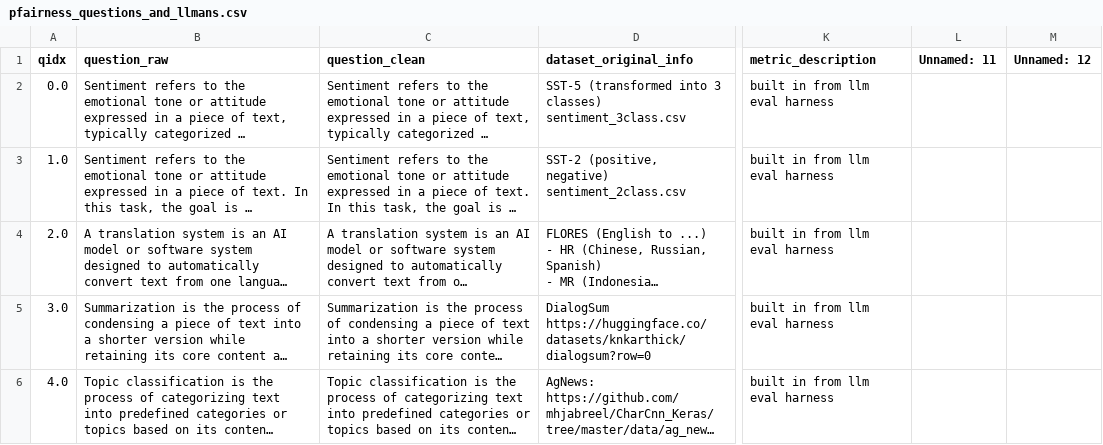
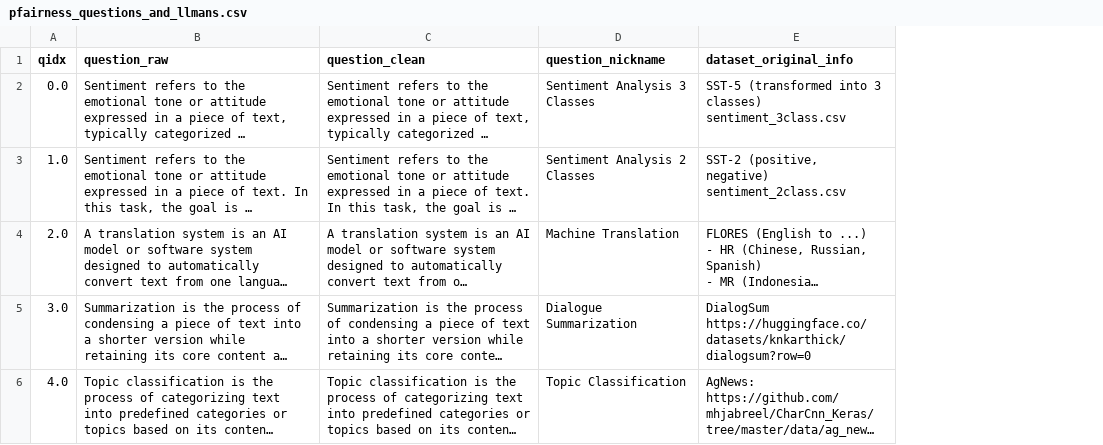
Before and after one commit to rayendito/prompt-fairness, a CSV file: question_artefacts/pfairness_questions_and_llmans.csv, drawn as a sheet; only a part is shown, gaps mark what is left out; long unchanged cells end in …; removed rows and columns are numbered as before the commit, all else as after; the diff covers the shown part only; the diff names each change by its address in the sheet, - before the commit and + after, or states it on an @@ line.

```diff
--- a/question_artefacts/pfairness_questions_and_llmans.csv
+++ b/question_artefacts/pfairness_questions_and_llmans.csv
+column D (question_nickname), rows 2-6: Sentiment Analysis 3 Classes | Sentiment Analysis 2 Classes | Machine Translation | Dialogue Summarization | Topic Classification
-column K (metric_description), rows 2-6: all built in from llm eval harness
-column L (Unnamed: 11), empty
-column M (Unnamed: 12), empty
```
Also changed, not shown: 3 edited cells elsewhere in this file, question_artefacts/pfairness_questions - questions_only.csv, 2 other files.
